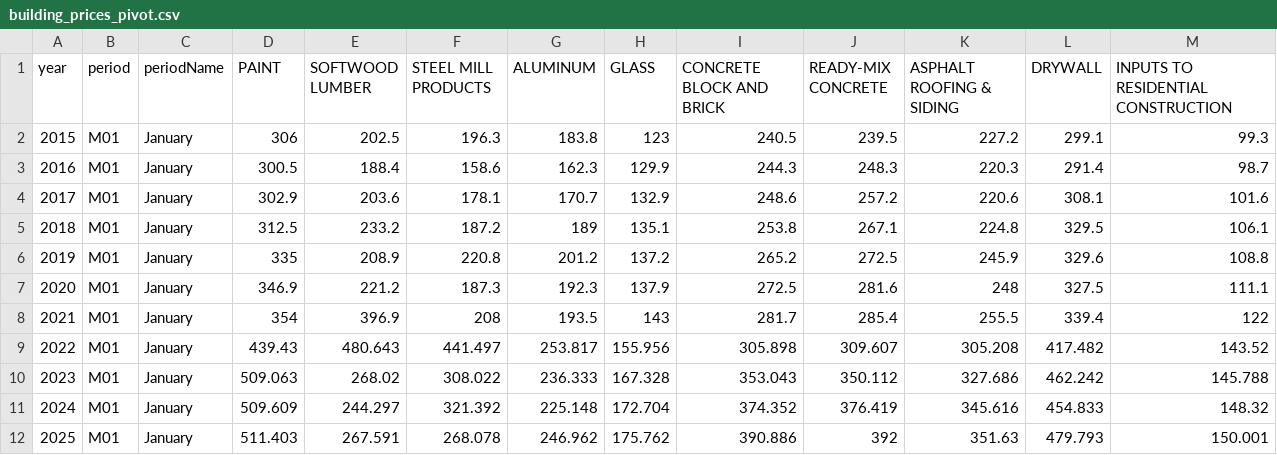
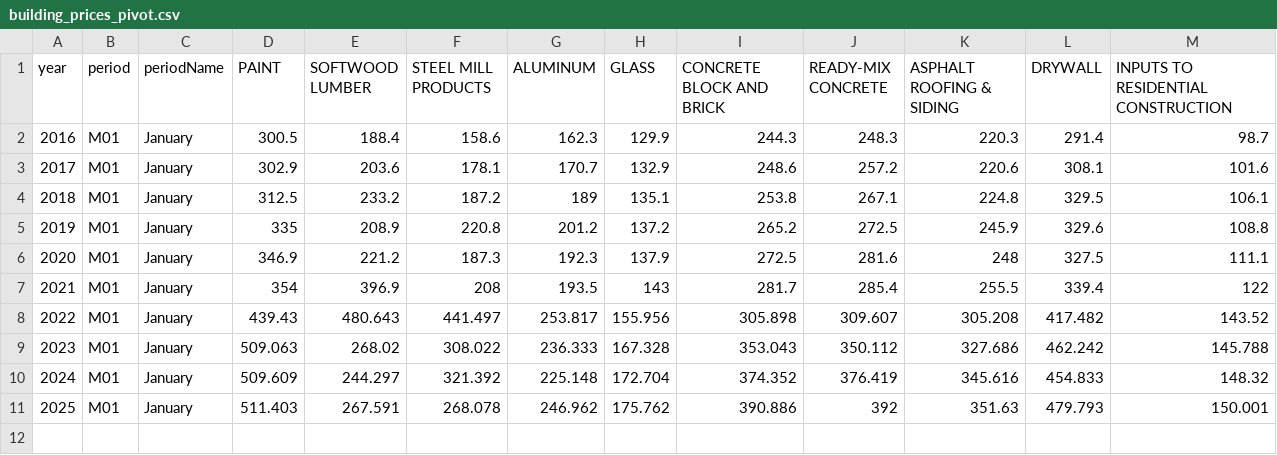
Before and after one commit to cbs-news-data/price_tracker, a CSV file: data/building_prices_pivot.csv, drawn as a sheet.

```diff
--- a/data/building_prices_pivot.csv
+++ b/data/building_prices_pivot.csv
@@ -1,3 +1,2 @@
 year,period,periodName,PAINT,SOFTWOOD LUMBER,STEEL MILL PRODUCTS,ALUMINUM,GLASS,CONCRETE BLOCK AND BRICK,READY-MIX CONCRETE,ASPHALT ROOFING & SIDING,DRYWALL,INPUTS TO RESIDENTIAL CONSTRUCTION
-2015,M01,January,306,202.5,196.3,183.8,123,240.5,239.5,227.2,299.1,99.3
 2016,M01,January,300.5,188.4,158.6,162.3,129.9,244.3,248.3,220.3,291.4,98.7
```
Also changed, not shown: data/building_prices.csv, data/building_prices_pivot_table.csv.
